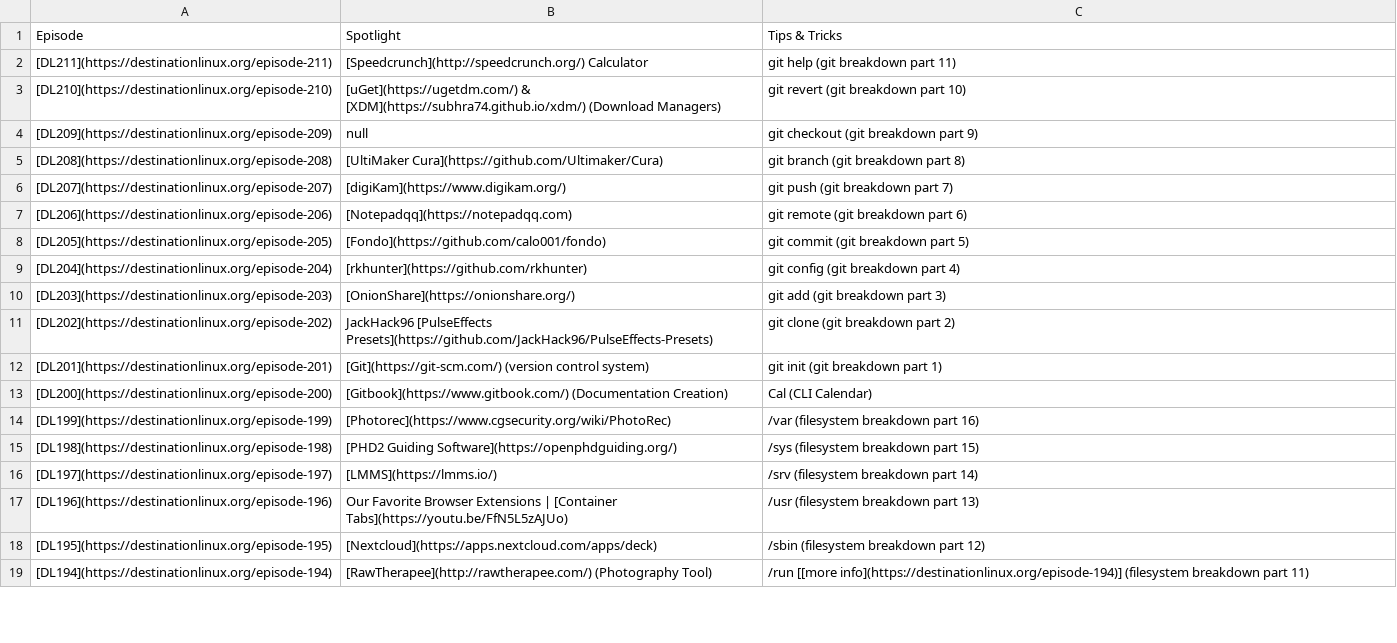
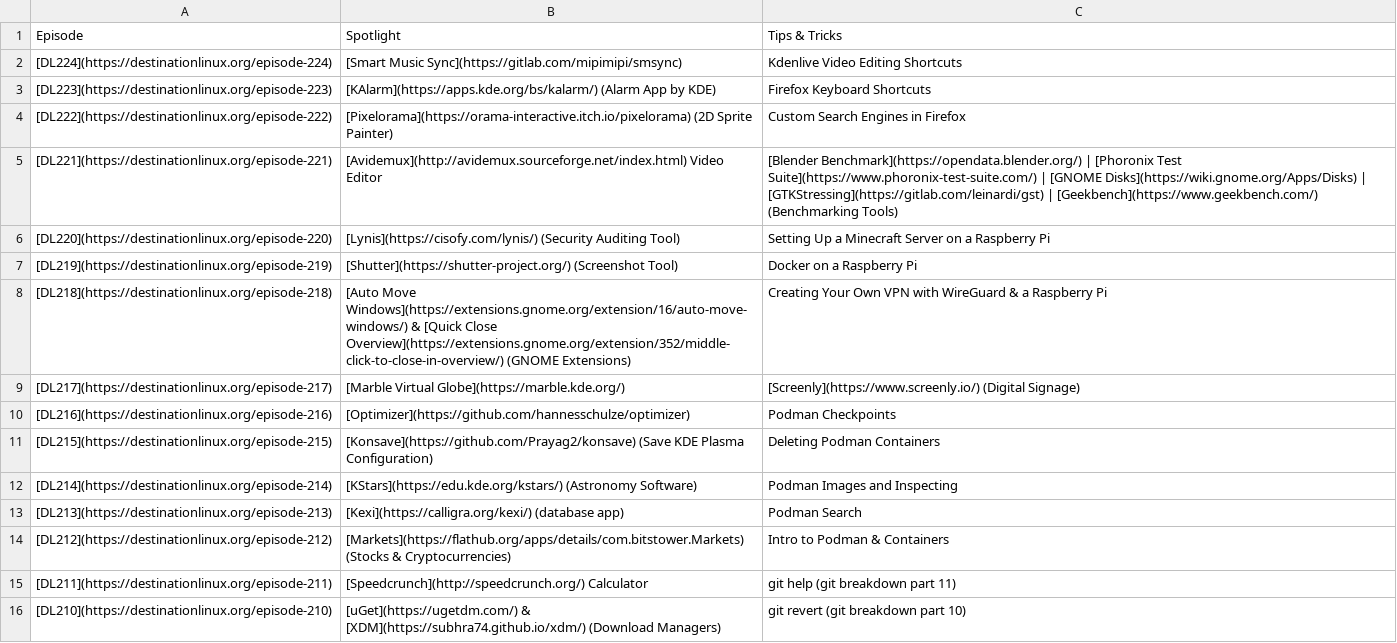
Before and after one commit to MichaelTunnell/dl-picks, a CSV file: dl-picks.csv, drawn as a sheet; only a part is shown; the shorter side is filled out with more unchanged rows.

Commit message:
added 212 to 224

```diff
--- a/dl-picks.csv
+++ b/dl-picks.csv
@@ -1,2 +1,15 @@
 Episode,Spotlight,Tips & Tricks
+[DL224](https://destinationlinux.org/episode-224),[Smart Music Sync](https://gitlab.com/mipimipi/smsync),Kdenlive Video Editing Shortcuts
+[DL223](https://destinationlinux.org/episode-223),[KAlarm](https://apps.kde.org/bs/kalarm/) (Alarm App by KDE),Firefox Keyboard Shortcuts
+[DL222](https://destinationlinux.org/episode-222),[Pixelorama](https://orama-interactive.itch.io/pixelorama) (2D Sprite Painter),Custom Search Engines in Firefox
+[DL221](https://destinationlinux.org/episode-221),[Avidemux](http://avidemux.sourceforge.net/index.html) Video Editor,[Blender Benchmark](https://opendata.blender.org/) | [Phoronix Test Suite](https://www.phoronix-test-suite.com/) | [GNOME Disks](https://wiki.gnome.org/Apps/Disks) | [GTKStressing](https://gitlab.com/leinardi/gst) | [Geekbench](https://www.geekbench.com/) (Benchmarking Tools)
+[DL220](https://destinationlinux.org/episode-220),[Lynis](https://cisofy.com/lynis/) (Security Auditing Tool),Setting Up a Minecraft Server on a Raspberry Pi
+[DL219](https://destinationlinux.org/episode-219),[Shutter](https://shutter-project.org/) (Screenshot Tool),Docker on a Raspberry Pi
+[DL218](https://destinationlinux.org/episode-218),[Auto Move Windows](https://extensions.gnome.org/extension/16/auto-move-windows/) & [Quick Close Overview](https://extensions.gnome.org/extension/352/middle-click-to-close-in-overview/) (GNOME Extensions),Creating Your Own VPN with WireGuard & a Raspberry Pi
+[DL217](https://destinationlinux.org/episode-217),[Marble Virtual Globe](https://marble.kde.org/),[Screenly](https://www.screenly.io/) (Digital Signage)
+[DL216](https://destinationlinux.org/episode-216),[Optimizer](https://github.com/hannesschulze/optimizer),Podman Checkpoints
+[DL215](https://destinationlinux.org/episode-215),[Konsave](https://github.com/Prayag2/konsave) (Save KDE Plasma Configuration),Deleting Podman Containers
+[DL214](https://destinationlinux.org/episode-214),[KStars](https://edu.kde.org/kstars/) (Astronomy Software),Podman Images and Inspecting
+[DL213](https://destinationlinux.org/episode-213),[Kexi](https://calligra.org/kexi/) (database app), Podman Search
+[DL212](https://destinationlinux.org/episode-212),[Markets](https://flathub.org/apps/details/com.bitstower.Markets) (Stocks & Cryptocurrencies),Intro to Podman & Containers
 [DL211](https://destinationlinux.org/episode-211),[Speedcrunch](http://speedcrunch.org/) Calculator,git help (git breakdown part 11)
```
